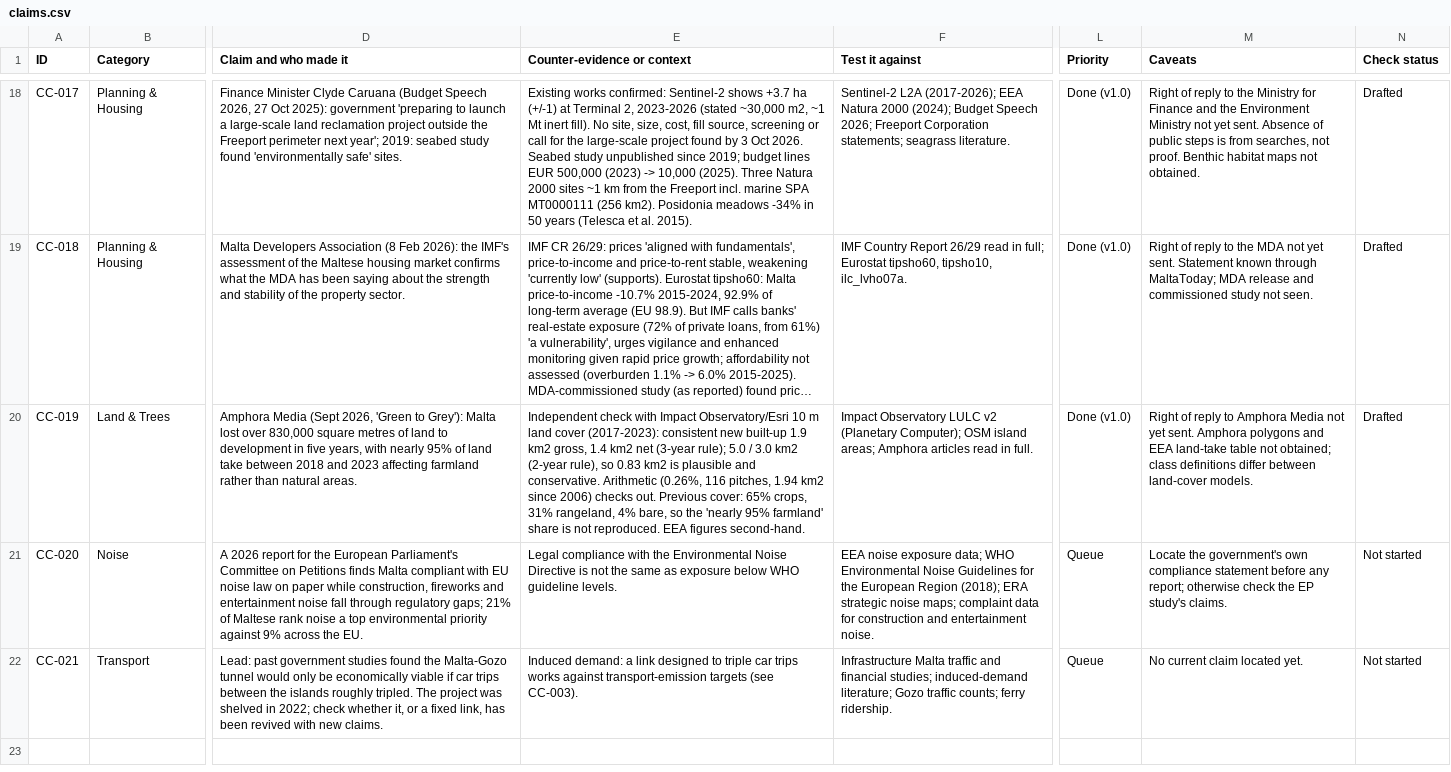
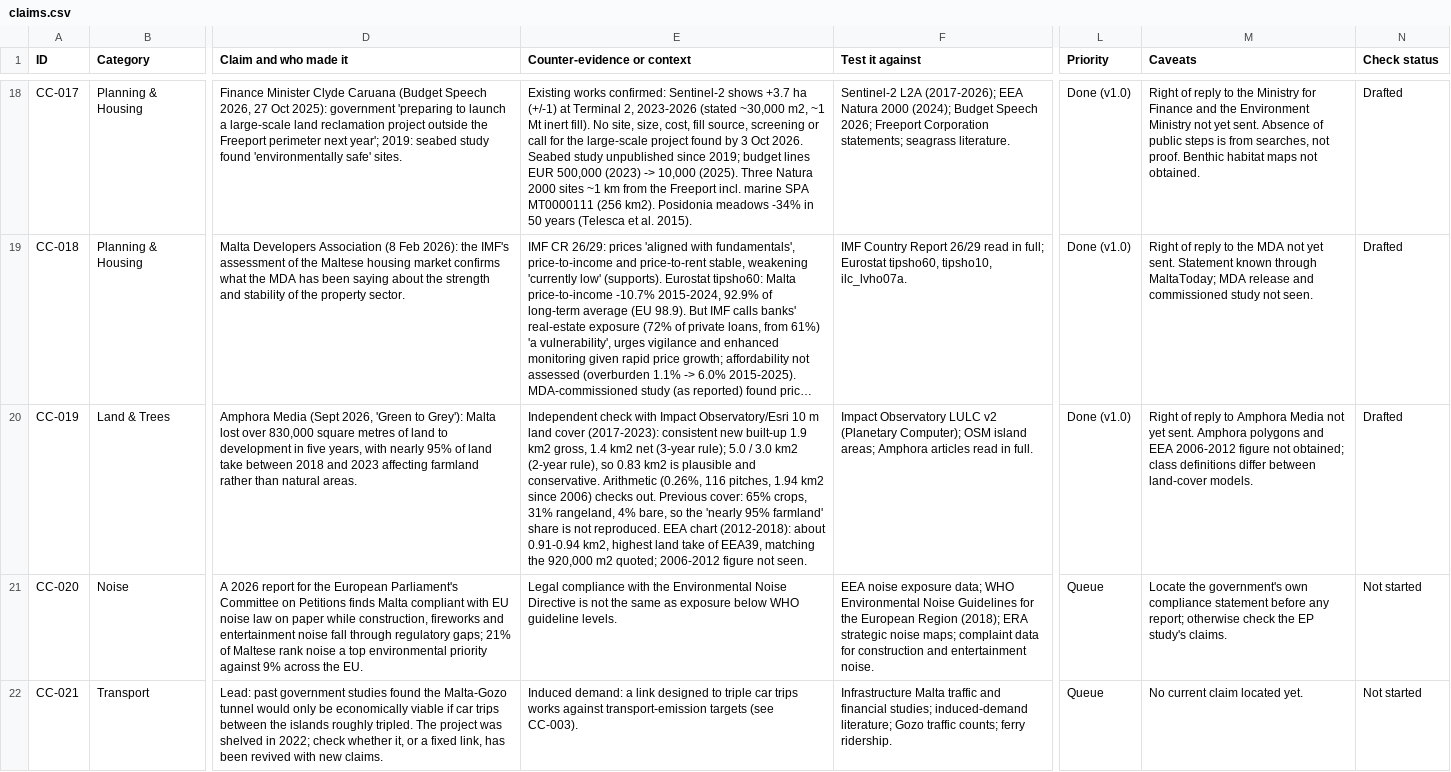
Before and after one commit to leandergrech/Mizien, a CSV file: data/claims.csv, drawn as a sheet; only a part is shown, gaps mark what is left out; long unchanged cells end in …; the diff names each change by its address in the sheet, - before the commit and + after, or states it on an @@ line.

```diff
--- a/data/claims.csv
+++ b/data/claims.csv
-E20 (Counter-evidence or context): …reproduced. EEA figures second-hand.
+E20 (Counter-evidence or context): …reproduced. EEA chart (2012-2018): about 0.91-0.94 km2, highest land take of EEA39, matching the 920,000 m2 quoted; 2006-2012 figure not seen.
-M20 (Caveats): …and EEA land-take table not obtained;…
+M20 (Caveats): …and EEA 2006-2012 figure not obtained;…
```
Also changed, not shown: archive/manifest.csv, data/cc-019/checks.csv, 17 other files.
